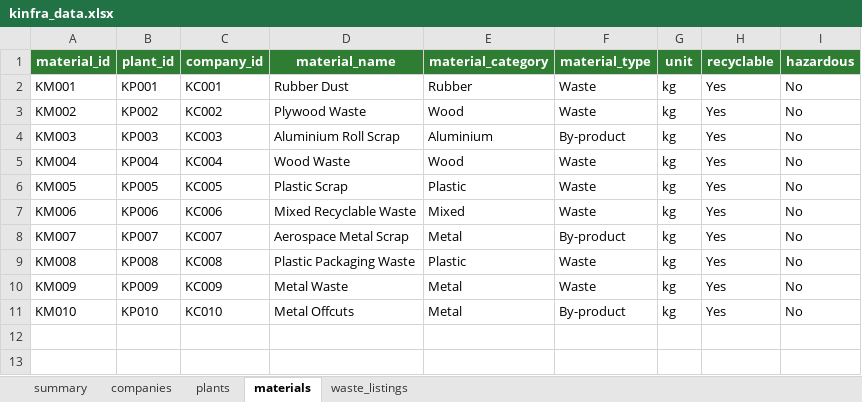
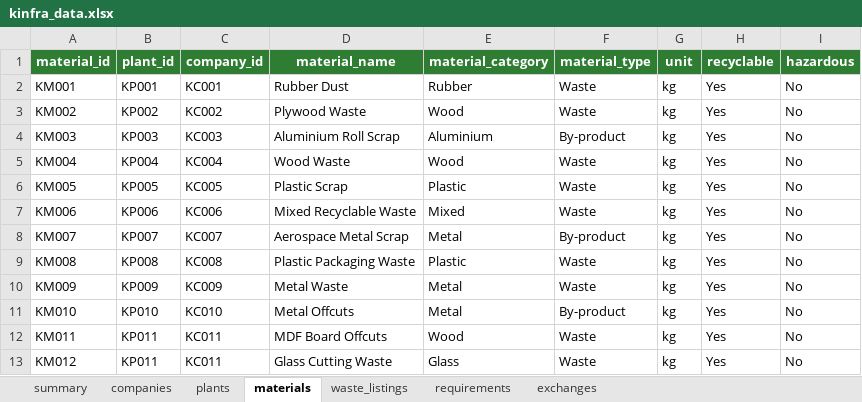
Before and after one commit to Anirudh-1106/EcoLinkAI, an Excel workbook: datasets/kinfra_data.xlsx, sheet materials, drawn as a sheet; values as stored, in another font and other column widths than the file's, no borders; the diff names each change by its address in the sheet, - before the commit and + after, or states it on an @@ line.

Commit message:
feat: add Al-Fas and the confirmed RC Interiors loop
Al-Fas Trading International manufactures MDF, plywood, PVC board and glass.
It sells plywood to RC Interiors, who sell the offcuts back for reprocessing
into board -- a closed loop between two companies in the same park, and the
first exchange in this dataset anyone has confirmed. The workbook already
hinted at it: RC Interiors' disposal method reads "sold to AL FAS".

The workbook could only describe sellers, so the buyer side needed two new
sheets, requirements and exchanges, and the ingest now reads them. A
confirmed exchange becomes an accepted request plus a completed exchange with
both parties' ratings, which also places the two plants adjacent in the graph
the model propagates over.

RC Interiors -> Al-Fas, 5088.35 kg of plywood waste, 0.63 km, 9413 kg CO2e.

```diff
--- a/datasets/kinfra_data.xlsx (sheet materials)
+++ b/datasets/kinfra_data.xlsx (sheet materials)
+sheet tab: requirements
+sheet tab: exchanges
+row 12: KM011 | KP011 | KC011 | MDF Board Offcuts | Wood | Waste | kg | Yes | No
+row 13: KM012 | KP011 | KC011 | Glass Cutting Waste | Glass | Waste | kg | Yes | No
```
Also changed, not shown: sheet waste_listings, sheet companies, sheet plants, 1 other file.
